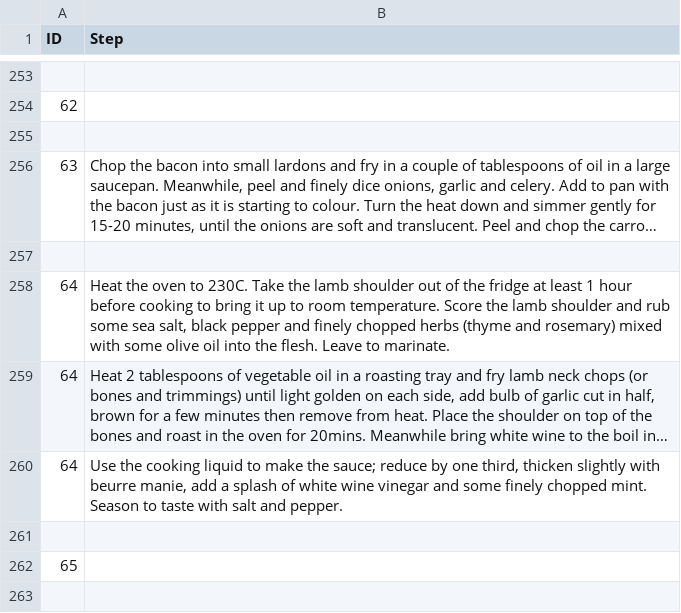
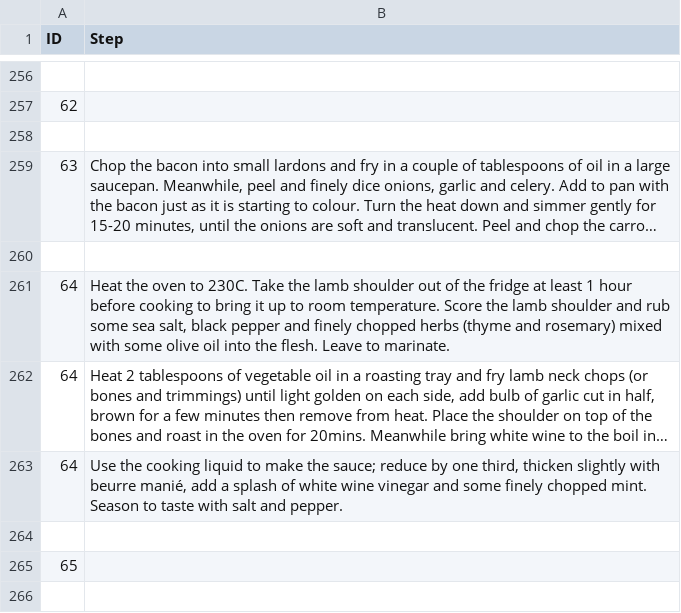
Before and after one commit to thomcorley/RecipeFormatter, a CSV file: csv/method_steps.csv, drawn as a sheet; only a part is shown, gaps mark what is left out; long unchanged cells end in …; addresses are those after the commit; the diff covers the shown part only; the diff names each change by its address in the sheet, - before the commit and + after, or states it on an @@ line.

```diff
--- a/csv/method_steps.csv
+++ b/csv/method_steps.csv
-B263 (Step): …with beurre manie, add a…
+B263 (Step): …with beurre manié, add a…
```
Also changed, not shown: 4 added rows and 16 edited cells elsewhere in this file, csv/info.csv, csv/ingredients.csv, 2 other files.
